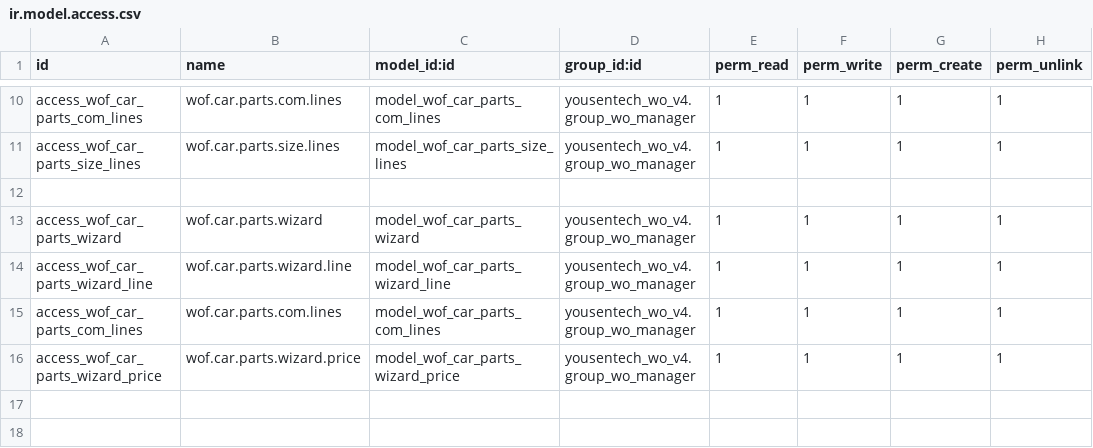
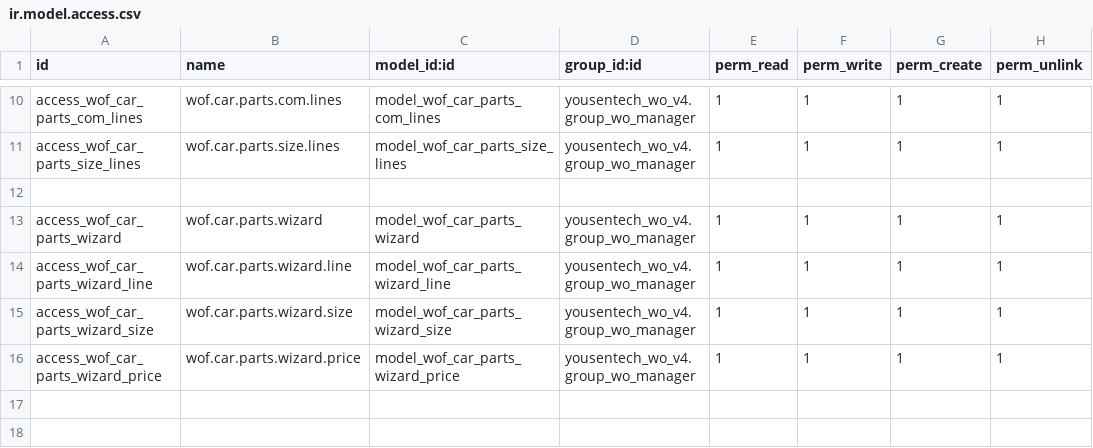
Before and after one commit to yousentech/yousentech_wo_v4, a CSV file: security/ir.model.access.csv, drawn as a sheet; only a part is shown, gaps mark what is left out.

Commit message:
update

```diff
--- a/security/ir.model.access.csv
+++ b/security/ir.model.access.csv
@@ -14,3 +14,3 @@ access_wof_car_parts_wizard,wof.car.parts.wizard,model_wof_car_parts_wizard,yous
 access_wof_car_parts_wizard_line,wof.car.parts.wizard.line,model_wof_car_parts_wizard_line,yousentech_wo_v4.group_wo_manager,1,1,1,1
-access_wof_car_parts_com_lines,wof.car.parts.com.lines,model_wof_car_parts_com_lines,yousentech_wo_v4.group_wo_manager,1,1,1,1
+access_wof_car_parts_wizard_size,wof.car.parts.wizard.size,model_wof_car_parts_wizard_size,yousentech_wo_v4.group_wo_manager,1,1,1,1
 access_wof_car_parts_wizard_price,wof.car.parts.wizard.price,model_wof_car_parts_wizard_price,yousentech_wo_v4.group_wo_manager,1,1,1,1
```
